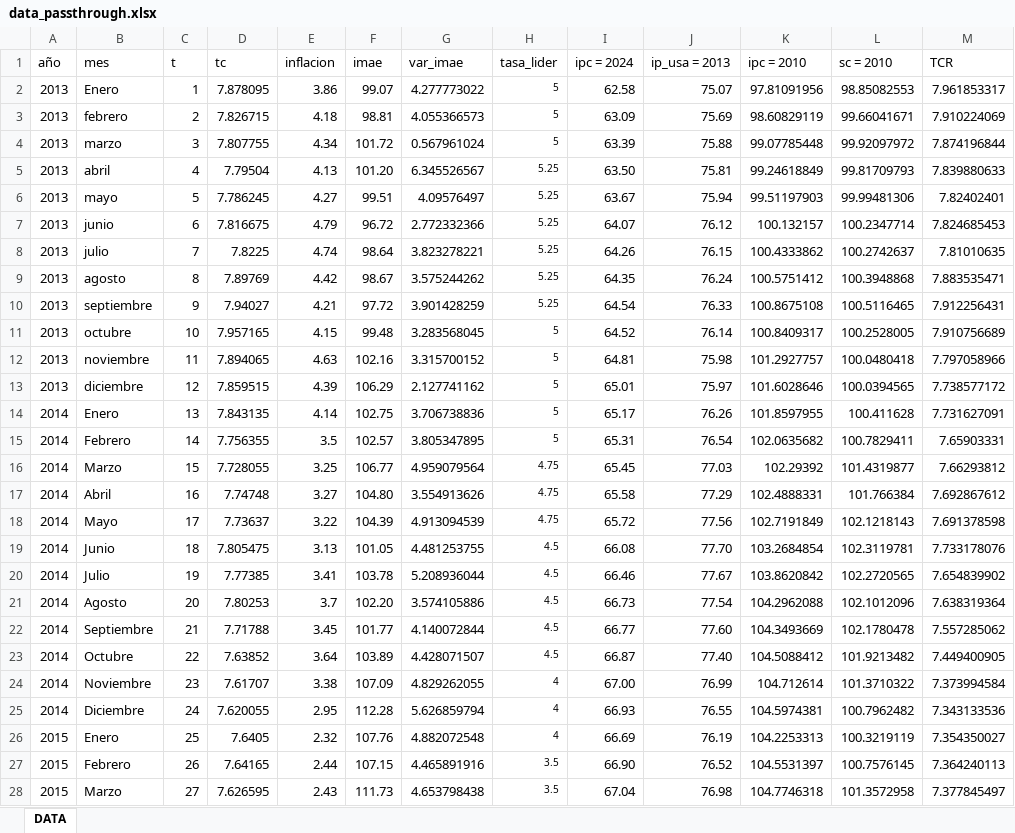
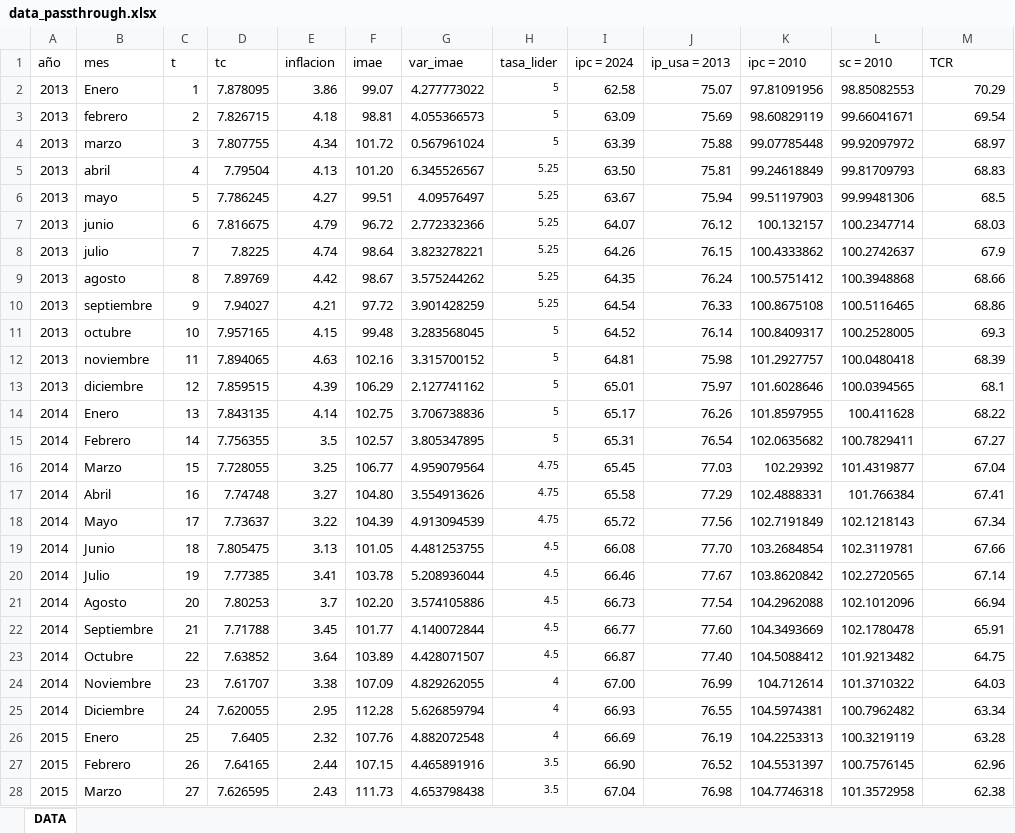
Before and after one commit to AreKaiser/econometria_IV_pes, an Excel workbook: data/data_passthrough.xlsx, sheet DATA, drawn as a sheet; only a part is shown; values as stored, in another font and other column widths than the file's, no borders; the diff covers the shown part only; the diff names each change by its address in the sheet, - before the commit and + after, or states it on an @@ line.

```diff
--- a/data/data_passthrough.xlsx (sheet DATA)
+++ b/data/data_passthrough.xlsx (sheet DATA)
-M2 (TCR): 7.961853317
+M2 (TCR): 70.29
-M3 (TCR): 7.910224069
+M3 (TCR): 69.54
-M4 (TCR): 7.874196844
+M4 (TCR): 68.97
-M5 (TCR): 7.839880633
+M5 (TCR): 68.83
-M6 (TCR): 7.82402401
+M6 (TCR): 68.5
-M7 (TCR): 7.824685453
+M7 (TCR): 68.03
-M8 (TCR): 7.81010635
+M8 (TCR): 67.9
-M9 (TCR): 7.883535471
+M9 (TCR): 68.66
-M10 (TCR): 7.912256431
+M10 (TCR): 68.86
-M11 (TCR): 7.910756689
+M11 (TCR): 69.3
-M12 (TCR): 7.797058966
+M12 (TCR): 68.39
-M13 (TCR): 7.738577172
+M13 (TCR): 68.1
-M14 (TCR): 7.731627091
+M14 (TCR): 68.22
-M15 (TCR): 7.65903331
+M15 (TCR): 67.27
-M16 (TCR): 7.66293812
+M16 (TCR): 67.04
-M17 (TCR): 7.692867612
+M17 (TCR): 67.41
-M18 (TCR): 7.691378598
+M18 (TCR): 67.34
-M19 (TCR): 7.733178076
+M19 (TCR): 67.66
-M20 (TCR): 7.654839902
+M20 (TCR): 67.14
-M21 (TCR): 7.638319364
+M21 (TCR): 66.94
-M22 (TCR): 7.557285062
+M22 (TCR): 65.91
-M23 (TCR): 7.449400905
+M23 (TCR): 64.75
-M24 (TCR): 7.373994584
+M24 (TCR): 64.03
-M25 (TCR): 7.343133536
+M25 (TCR): 63.34
-M26 (TCR): 7.354350027
+M26 (TCR): 63.28
-M27 (TCR): 7.364240113
+M27 (TCR): 62.96
-M28 (TCR): 7.377845497
+M28 (TCR): 62.38
```
Also changed, not shown: 126 edited cells elsewhere in this sheet, 1 other file.
